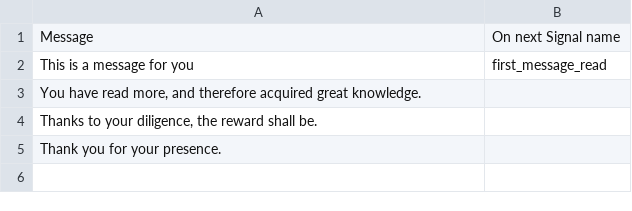
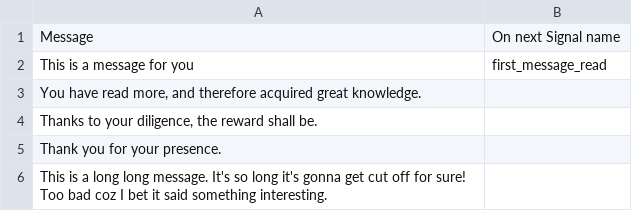
Before and after one commit to HyperGameDev/TSV-to-Message-Box, a TSV file: addons/tsv_to_message_box/Message_Sheet.tsv, drawn as a sheet.

```diff
--- a/addons/tsv_to_message_box/Message_Sheet.tsv
+++ b/addons/tsv_to_message_box/Message_Sheet.tsv
@@ -5 +5,2 @@ Thanks to your diligence, the reward shall be.
 Thank you for your presence.	
+This is a long long message. It's so long it's gonna get cut off for sure! Too bad coz I bet it said something interesting.	
```
Also changed, not shown: 21 other files.
